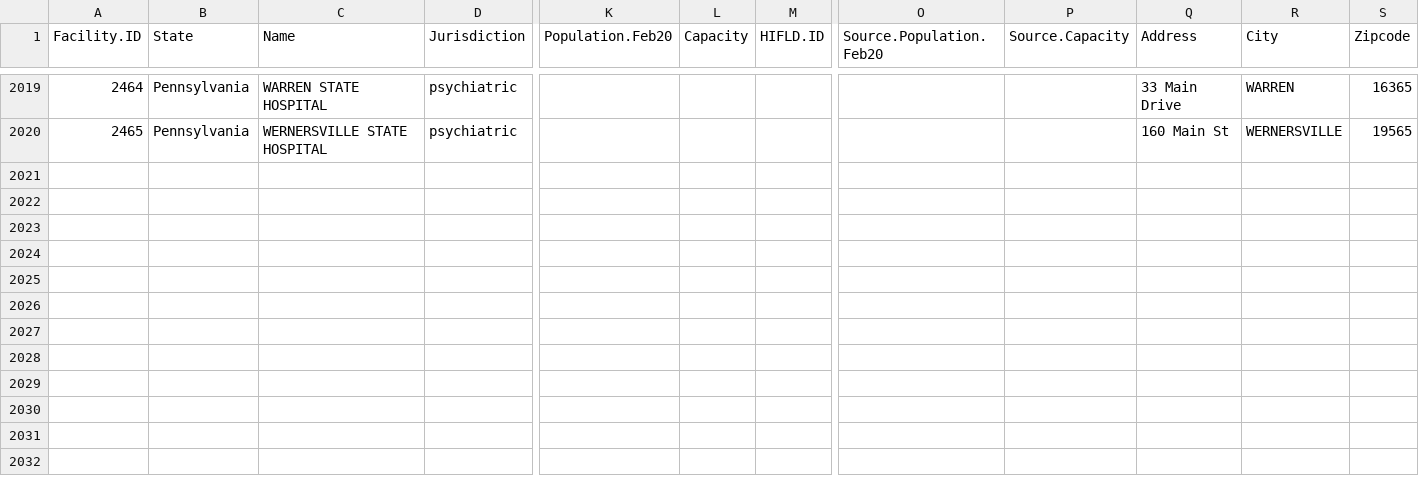
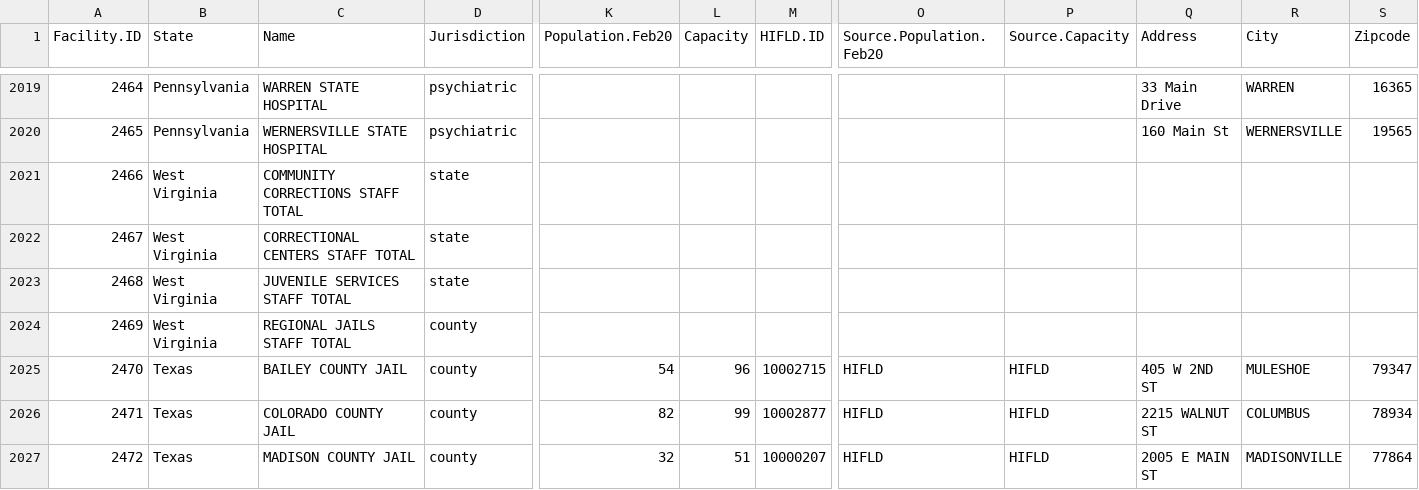
Before and after one commit to uclalawcovid19behindbars/facility_data, a CSV file: data/fac_data.csv, drawn as a sheet; only a part is shown, gaps mark what is left out; rows hold the shown columns only; the diff names each change by its address in the sheet, - before the commit and + after, or states it on an @@ line.

```diff
--- a/data/fac_data.csv
+++ b/data/fac_data.csv
+row 2021: 2466 | West Virginia | COMMUNITY CORRECTIONS STAFF TOTAL | state
+row 2022: 2467 | West Virginia | CORRECTIONAL CENTERS STAFF TOTAL | state
+row 2023: 2468 | West Virginia | JUVENILE SERVICES STAFF TOTAL | state
+row 2024: 2469 | West Virginia | REGIONAL JAILS STAFF TOTAL | county
+row 2025: 2470 | Texas | BAILEY COUNTY JAIL | county | 54 | 96 | 10002715 | HIFLD | HIFLD | 405 W 2ND ST | MULESHOE | 79347
+row 2026: 2471 | Texas | COLORADO COUNTY JAIL | county | 82 | 99 | 10002877 | HIFLD | HIFLD | 2215 WALNUT ST | COLUMBUS | 78934
+row 2027: 2472 | Texas | MADISON COUNTY JAIL | county | 32 | 51 | 10000207 | HIFLD | HIFLD | 2005 E MAIN ST | MADISONVILLE | 77864
```
Also changed, not shown: data/fac_spellings.csv.
